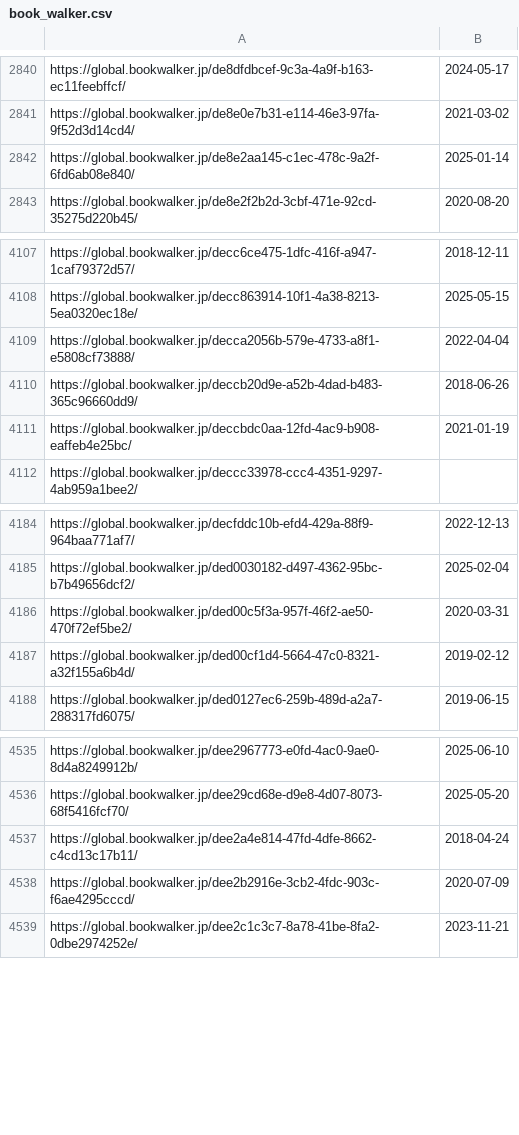
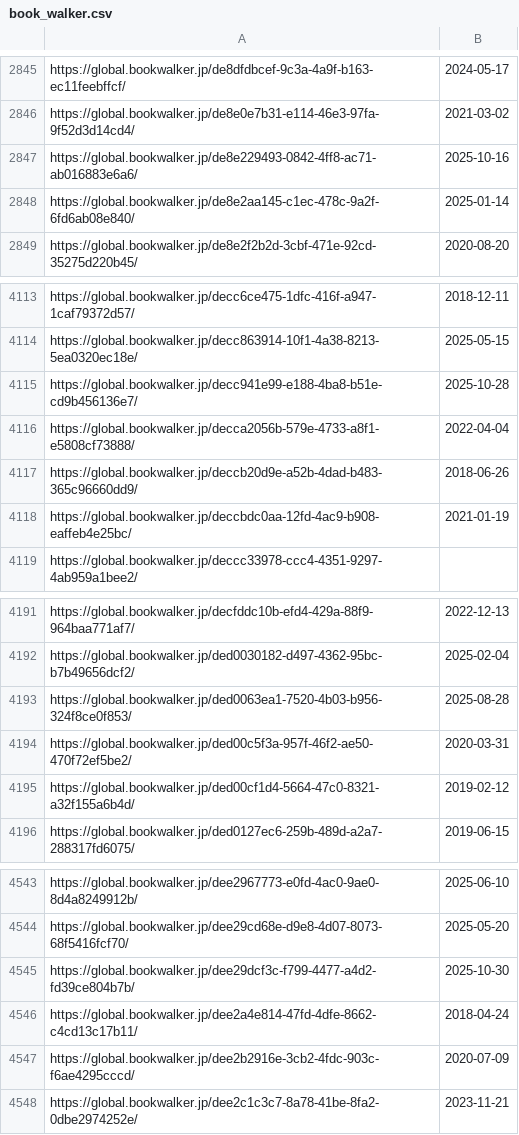
Before and after one commit to LNRelease/lnrelease.github.io, a CSV file: book_walker.csv, drawn as a sheet; only a part is shown, gaps mark what is left out; the diff covers the shown part only.

```diff
--- a/book_walker.csv
+++ b/book_walker.csv
@@ -2841,2 +2846,3 @@ https://global.bookwalker.jp/de8dfdbcef-9c3a-4a9f-b163-ec11feebffcf/,2024-05-17
 https://global.bookwalker.jp/de8e0e7b31-e114-46e3-97fa-9f52d3d14cd4/,2021-03-02
+https://global.bookwalker.jp/de8e229493-0842-4ff8-ac71-ab016883e6a6/,2025-10-16
 https://global.bookwalker.jp/de8e2aa145-c1ec-478c-9a2f-6fd6ab08e840/,2025-01-14
@@ -4108,2 +4114,3 @@ https://global.bookwalker.jp/decc6ce475-1dfc-416f-a947-1caf79372d57/,2018-12-11
 https://global.bookwalker.jp/decc863914-10f1-4a38-8213-5ea0320ec18e/,2025-05-15
+https://global.bookwalker.jp/decc941e99-e188-4ba8-b51e-cd9b456136e7/,2025-10-28
 https://global.bookwalker.jp/decca2056b-579e-4733-a8f1-e5808cf73888/,2022-04-04
@@ -4185,2 +4192,3 @@ https://global.bookwalker.jp/decfddc10b-efd4-429a-88f9-964baa771af7/,2022-12-13
 https://global.bookwalker.jp/ded0030182-d497-4362-95bc-b7b49656dcf2/,2025-02-04
+https://global.bookwalker.jp/ded0063ea1-7520-4b03-b956-324f8ce0f853/,2025-08-28
 https://global.bookwalker.jp/ded00c5f3a-957f-46f2-ae50-470f72ef5be2/,2020-03-31
@@ -4536,2 +4544,3 @@ https://global.bookwalker.jp/dee2967773-e0fd-4ac0-9ae0-8d4a8249912b/,2025-06-10
 https://global.bookwalker.jp/dee29cd68e-d9e8-4d07-8073-68f5416fcf70/,2025-05-20
+https://global.bookwalker.jp/dee29dcf3c-f799-4477-a4d2-fd39ce804b7b/,2025-10-30
 https://global.bookwalker.jp/dee2a4e814-47fd-4dfe-8662-c4cd13c17b11/,2018-04-24
```
Also changed, not shown: 5 added rows elsewhere in this file, cross_infinite.csv, series.csv, 3 other files.
